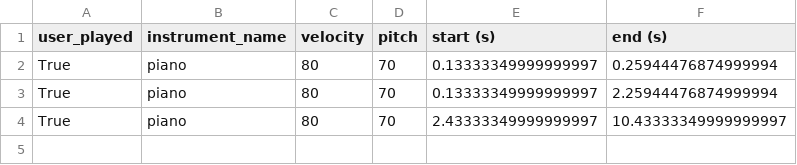
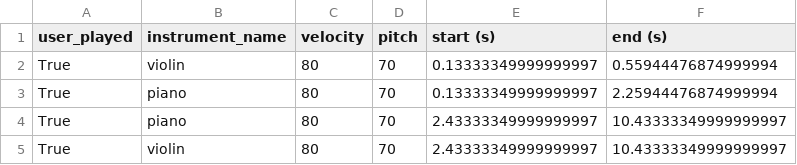
Before and after one commit to vinmeil/guitar-hero, a CSV file: assets/TestHold.csv, drawn as a sheet.

Commit message:
fix bug where hold note stops playing on keyup of different circle

```diff
--- a/assets/TestHold.csv
+++ b/assets/TestHold.csv
@@ -1,4 +1,5 @@
 user_played, instrument_name, velocity, pitch, start (s), end (s)
-True,piano,80,70,0.13333349999999997,0.25944476874999994
+True,violin,80,70,0.13333349999999997,0.55944476874999994
 True,piano,80,70,0.13333349999999997,2.25944476874999994
 True,piano,80,70,2.43333349999999997,10.43333349999999997
+True,violin,80,70,2.43333349999999997,10.43333349999999997
```
Also changed, not shown: 4 other files.
